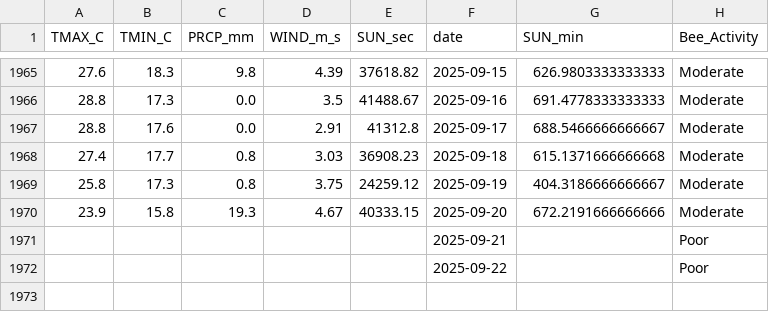
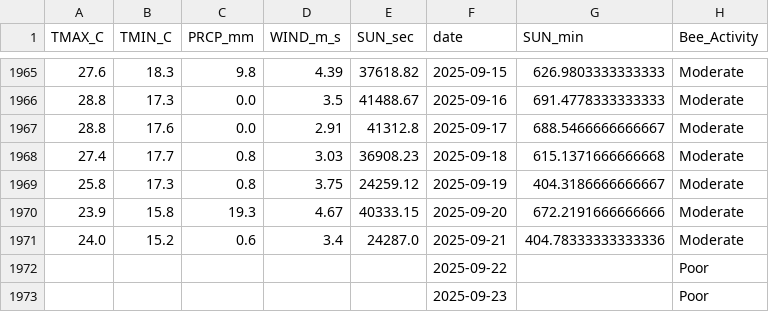
Before and after one commit to Jenifer-Qin/BeeNews, a CSV file: data/bee_history.csv, drawn as a sheet; only a part is shown, gaps mark what is left out; removed rows and columns are numbered as before the commit, all else as after; the diff names each change by its address in the sheet, - before the commit and + after, or states it on an @@ line.

Commit message:
Auto-update weather data

```diff
--- a/data/bee_history.csv
+++ b/data/bee_history.csv
-row 1971:  |  |  |  |  | 2025-09-21 |  | Poor
+row 1971: 24.0 | 15.2 | 0.6 | 3.4 | 24287.0 | 2025-09-21 | 404.78333333333336 | Moderate
+row 1973:  |  |  |  |  | 2025-09-23 |  | Poor
```
Also changed, not shown: data/bee_forecast.csv.
